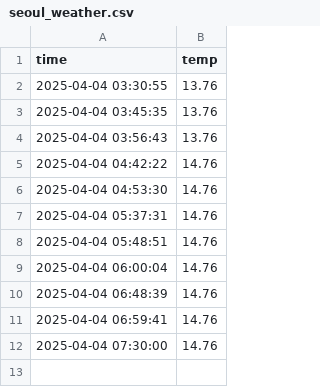
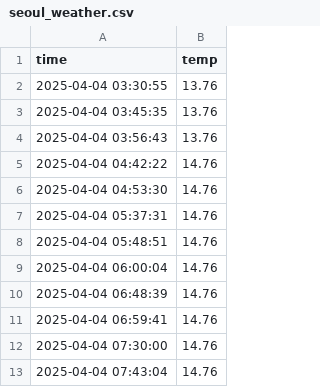
Before and after one commit to stockfail/seoul_weather_5m, a CSV file: seoul_weather.csv, drawn as a sheet.

```diff
--- a/seoul_weather.csv
+++ b/seoul_weather.csv
@@ -12 +12,2 @@ time,temp
 2025-04-04 07:30:00,14.76
+2025-04-04 07:43:04,14.76
```
